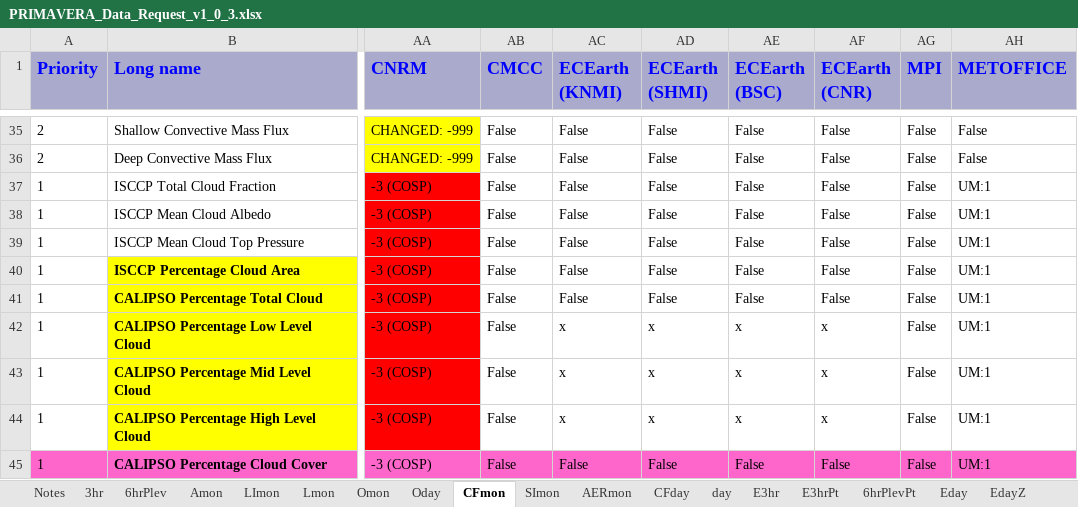
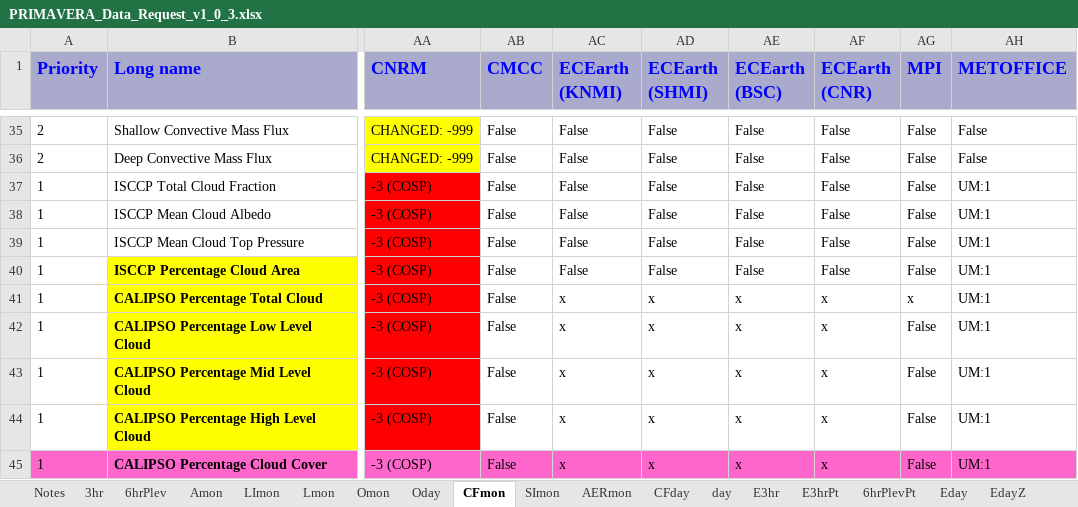
Before and after one commit to EC-Earth/ece2cmor3, an Excel workbook: resources/data_request/PRIMAVERA_Data_Request_v1_0_3.xlsx, sheet CFmon, drawn as a sheet; only a part is shown, gaps mark what is left out; values as stored, in another font and other column widths than the file's, no borders; conditional formats not drawn; the diff names each change by its address in the sheet, - before the commit and + after, or states it on an @@ line.

Commit message:
Updated data request

```diff
--- a/resources/data_request/PRIMAVERA_Data_Request_v1_0_3.xlsx (sheet CFmon)
+++ b/resources/data_request/PRIMAVERA_Data_Request_v1_0_3.xlsx (sheet CFmon)
-AC41 (ECEarth (KNMI)): False
+AC41 (ECEarth (KNMI)): x
-AD41 (ECEarth (SHMI)): False
+AD41 (ECEarth (SHMI)): x
-AE41 (ECEarth (BSC)): False
+AE41 (ECEarth (BSC)): x
-AF41 (ECEarth (CNR)): False
+AF41 (ECEarth (CNR)): x
-AG41 (MPI): False
+AG41 (MPI): x
-AC45 (ECEarth (KNMI)): False
+AC45 (ECEarth (KNMI)): x
-AD45 (ECEarth (SHMI)): False
+AD45 (ECEarth (SHMI)): x
-AE45 (ECEarth (BSC)): False
+AE45 (ECEarth (BSC)): x
-AF45 (ECEarth (CNR)): False
+AF45 (ECEarth (CNR)): x
```
Also changed, not shown: sheet CFday, resources/data_request/PRIMAVERA_Data_Request.xlsx, 35 other files.
